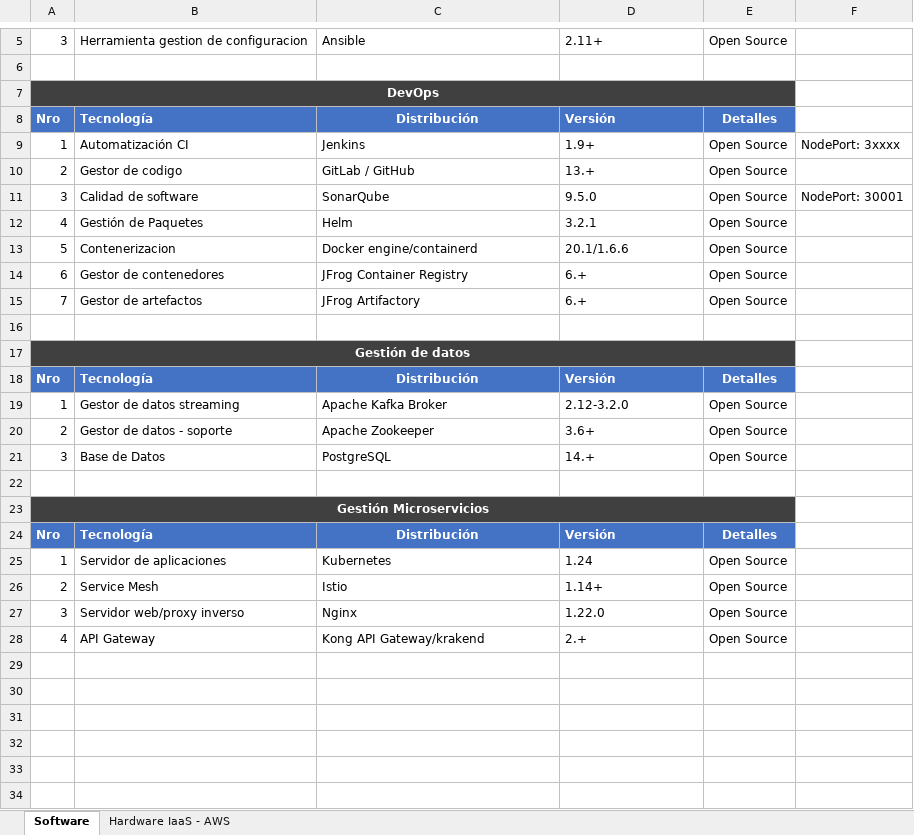
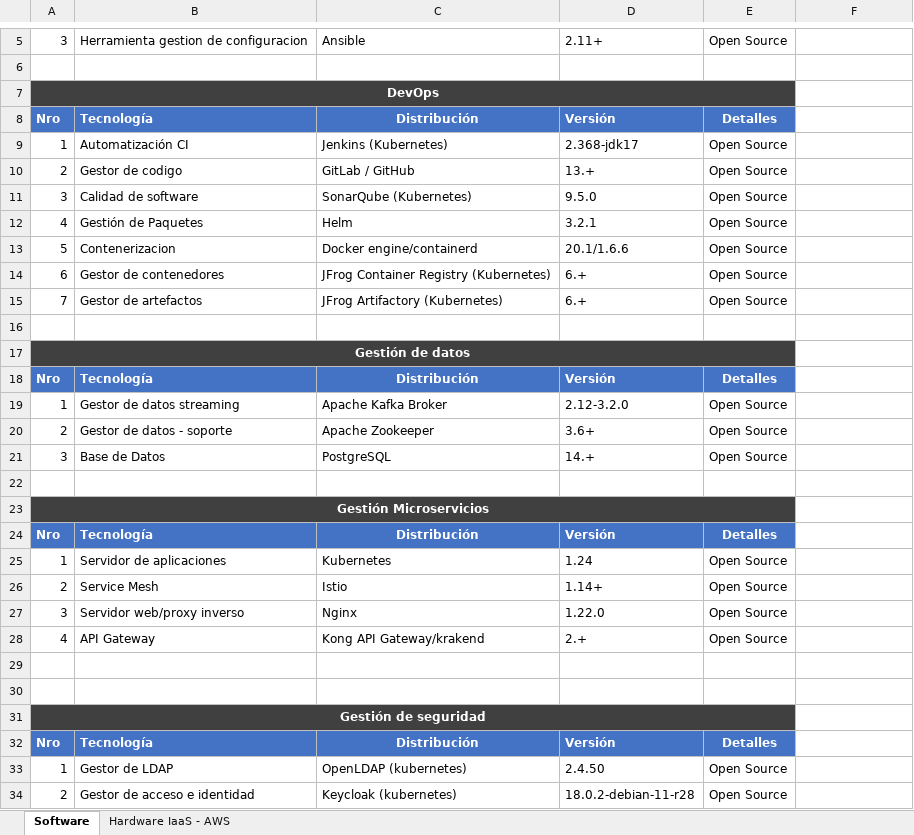
Before and after one commit to geshuro/devops-doc-itc, an Excel workbook: estimacion/Requisitos Infraestructura DevOps.xlsx, sheet Software, drawn as a sheet; only a part is shown, gaps mark what is left out; values as stored, in another font and other column widths than the file's, no borders; the diff names each change by its address in the sheet, - before the commit and + after, or states it on an @@ line.

Commit message:
Update Requisitos Infraestructura DevOps.xlsx

```diff
--- a/estimacion/Requisitos Infraestructura DevOps.xlsx (sheet Software)
+++ b/estimacion/Requisitos Infraestructura DevOps.xlsx (sheet Software)
-C9: Jenkins
+C9: Jenkins (Kubernetes)
-D9: 1.9+
+D9: 2.368-jdk17
-F9: NodePort: 3xxxx
+F9: (empty)
-C11: SonarQube
+C11: SonarQube (Kubernetes)
-F11: NodePort: 30001
+F11: (empty)
-C14: JFrog Container Registry
+C14: JFrog Container Registry (Kubernetes)
-C15: JFrog Artifactory
+C15: JFrog Artifactory (Kubernetes)
+row 29: (empty)
+row 30: (empty)
+row 31: Gestión de seguridad
+row 32: Nro | Tecnología | Distribución | Versión | Detalles
+row 33: 1 | Gestor de LDAP | OpenLDAP (kubernetes) | 2.4.50 | Open Source
+row 34: 2 | Gestor de acceso e identidad | Keycloak (kubernetes) | 18.0.2-debian-11-r28 | Open Source
```
